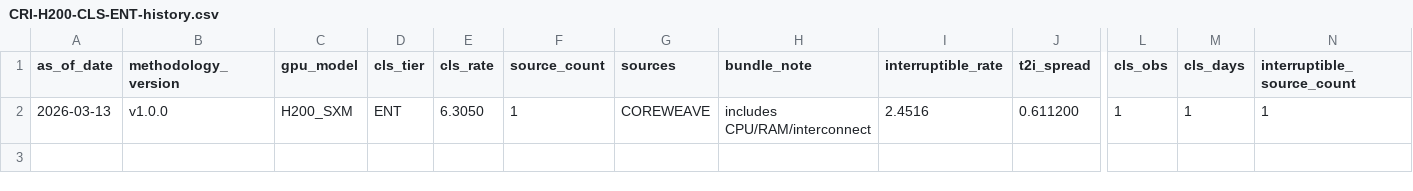
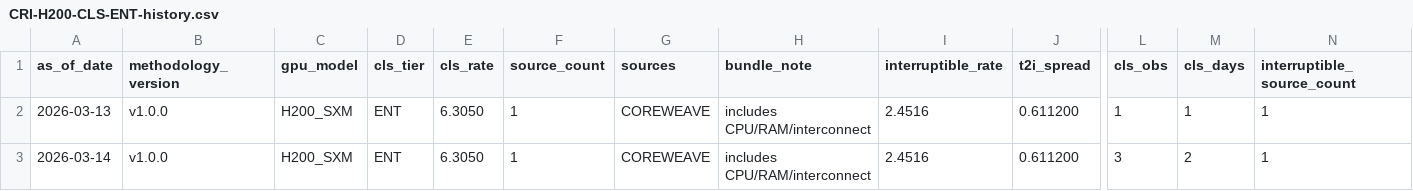
Before and after one commit to ccir-index/ccir-data, a CSV file: cri-h200-cls-ent/CRI-H200-CLS-ENT-history.csv, drawn as a sheet; only a part is shown, gaps mark what is left out; rows hold the shown columns only; the diff names each change by its address in the sheet, - before the commit and + after, or states it on an @@ line.

Commit message:
data: ENT H200_SXM cls_spreads 2026-03-14 [low]

```diff
--- a/cri-h200-cls-ent/CRI-H200-CLS-ENT-history.csv
+++ b/cri-h200-cls-ent/CRI-H200-CLS-ENT-history.csv
+row 3: 2026-03-14 | v1.0.0 | H200_SXM | ENT | 6.3050 | 1 | COREWEAVE | includes CPU/RAM/interconnect | 2.4516 | 0.611200 | 3 | 2 | 1
```
